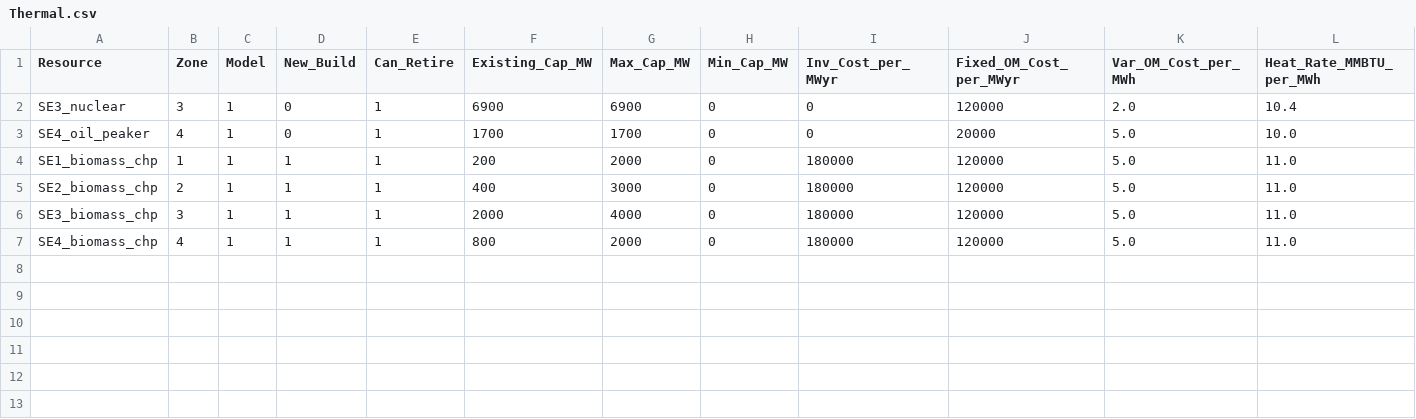
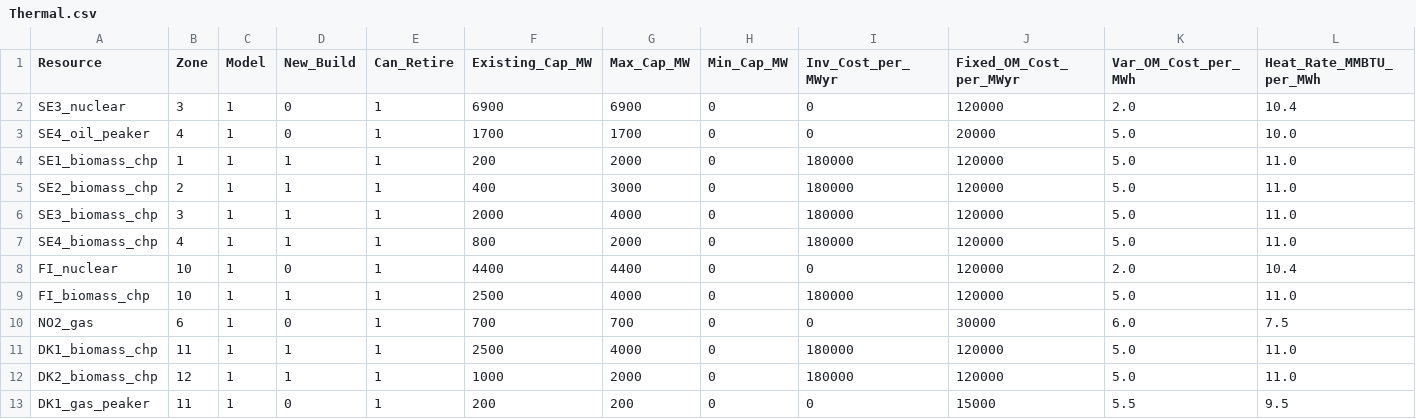
Before and after one commit to oluies/GenX-SE, a CSV file: resources/Thermal.csv, drawn as a sheet; only a part is shown; rows hold the shown columns only; the diff names each change by its address in the sheet, - before the commit and + after, or states it on an @@ line.

```diff
--- a/resources/Thermal.csv
+++ b/resources/Thermal.csv
+row 8: FI_nuclear | 10 | 1 | 0 | 1 | 4400 | 4400 | 0 | 0 | 120000 | 2.0 | 10.4
+row 9: FI_biomass_chp | 10 | 1 | 1 | 1 | 2500 | 4000 | 0 | 180000 | 120000 | 5.0 | 11.0
+row 10: NO2_gas | 6 | 1 | 0 | 1 | 700 | 700 | 0 | 0 | 30000 | 6.0 | 7.5
+row 11: DK1_biomass_chp | 11 | 1 | 1 | 1 | 2500 | 4000 | 0 | 180000 | 120000 | 5.0 | 11.0
+row 12: DK2_biomass_chp | 12 | 1 | 1 | 1 | 1000 | 2000 | 0 | 180000 | 120000 | 5.0 | 11.0
+row 13: DK1_gas_peaker | 11 | 1 | 0 | 1 | 200 | 200 | 0 | 0 | 15000 | 5.5 | 9.5
```
Also changed, not shown: policies/CO2_cap.csv, resources/Hydro.csv, 14 other files.
